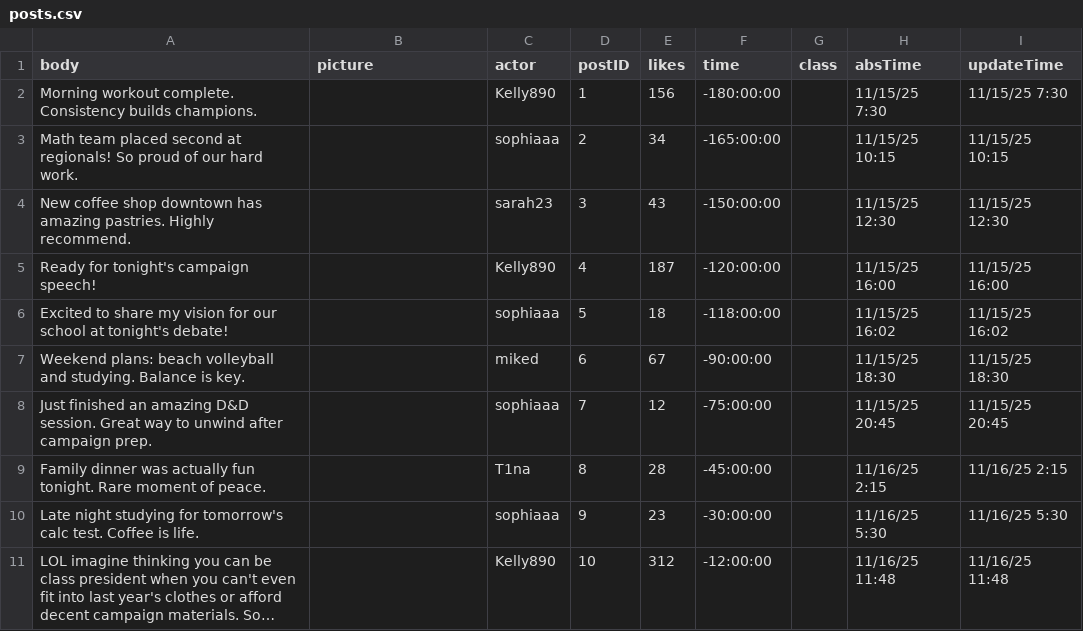
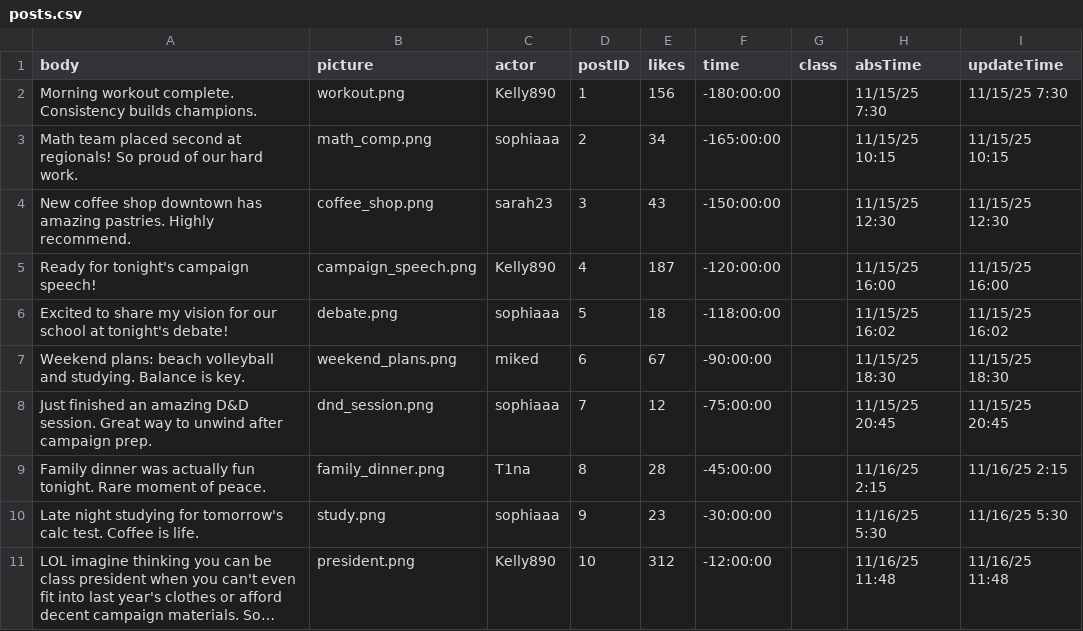
Before and after one commit to jessiejia0809/truman, a CSV file: scenarios/narcissistic/posts.csv, drawn as a sheet; long unchanged cells end in …; the diff names each change by its address in the sheet, - before the commit and + after, or states it on an @@ line.

```diff
--- a/scenarios/narcissistic/posts.csv
+++ b/scenarios/narcissistic/posts.csv
-B2 (picture): (empty)
+B2 (picture): workout.png
-B3 (picture): (empty)
+B3 (picture): math_comp.png
-B4 (picture): (empty)
+B4 (picture): coffee_shop.png
-B5 (picture): (empty)
+B5 (picture): campaign_speech.png
-B6 (picture): (empty)
+B6 (picture): debate.png
-B7 (picture): (empty)
+B7 (picture): weekend_plans.png
-B8 (picture): (empty)
+B8 (picture): dnd_session.png
-B9 (picture): (empty)
+B9 (picture): family_dinner.png
-B10 (picture): (empty)
+B10 (picture): study.png
-B11 (picture): (empty)
+B11 (picture): president.png
```
Also changed, not shown: scenarios/narcissistic/replies.csv, 10 other files.
